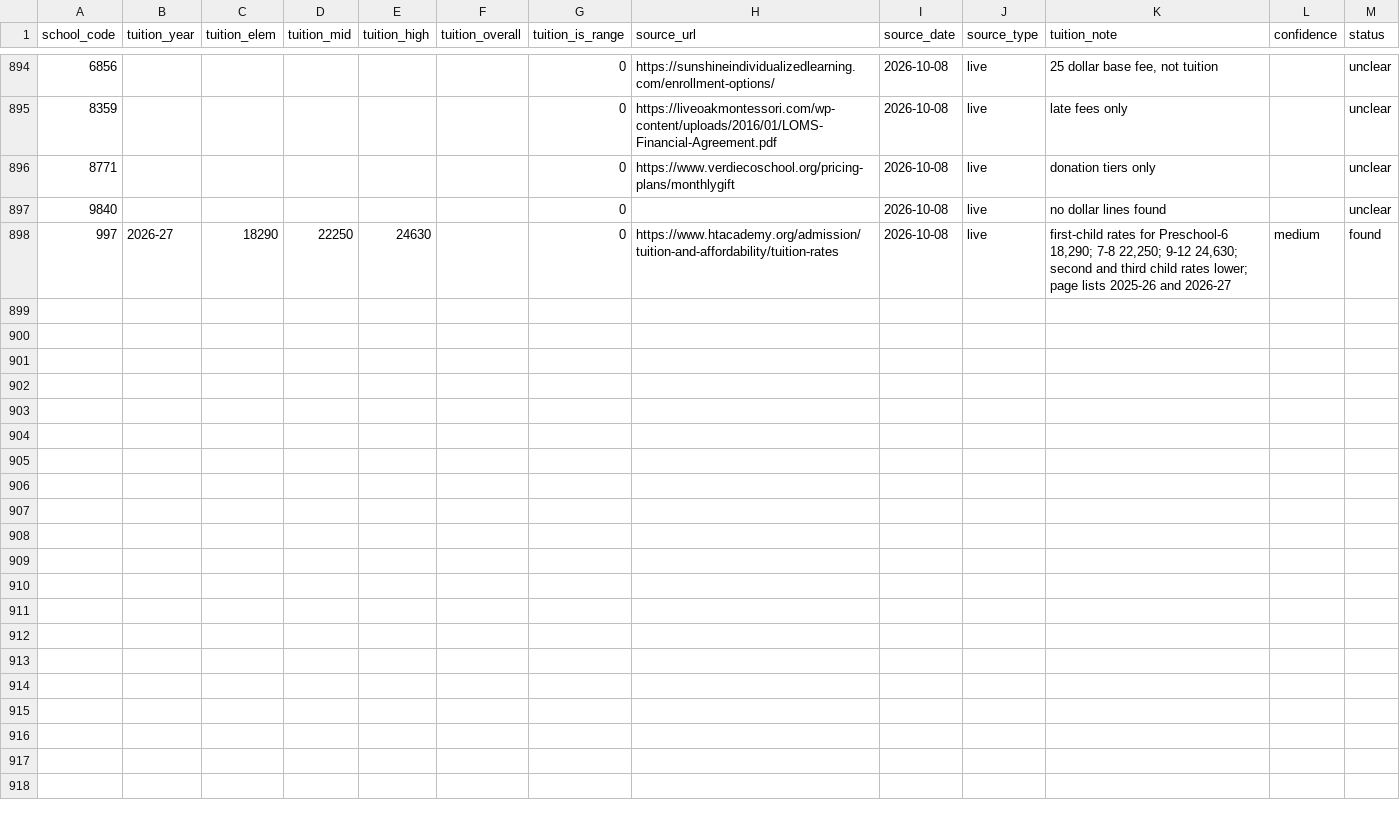
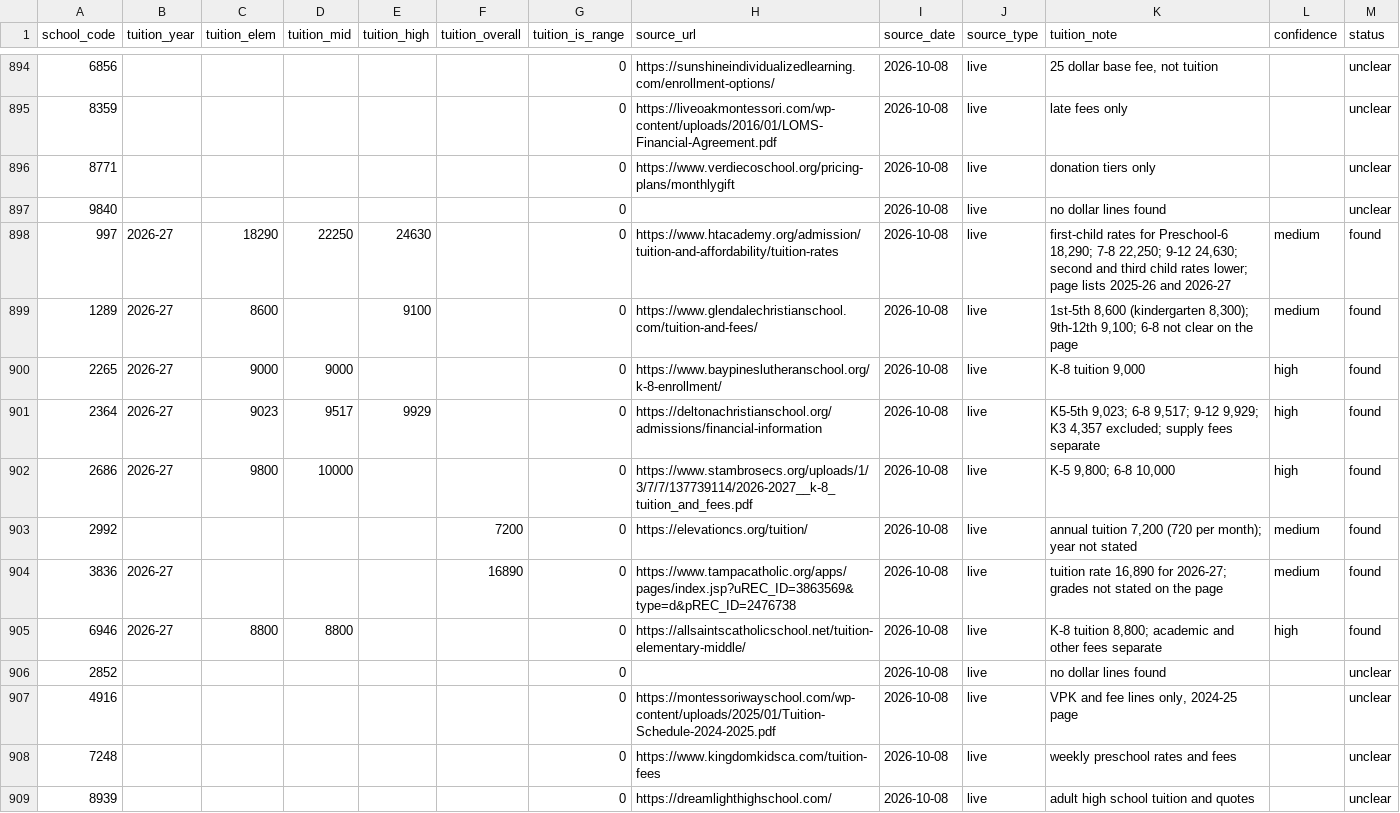
Before and after one commit to Miinsooo/minsoo-cho.github.io, a CSV file: research/fl-voucher/data/processed/fl_tuition_2026.csv, drawn as a sheet; only a part is shown, gaps mark what is left out; the diff names each change by its address in the sheet, - before the commit and + after, or states it on an @@ line.

```diff
--- a/research/fl-voucher/data/processed/fl_tuition_2026.csv
+++ b/research/fl-voucher/data/processed/fl_tuition_2026.csv
+row 899: 1289 | 2026-27 | 8600 |  | 9100 |  | 0 | https://www.glendalechristianschool.com/tuition-and-fees/ | 2026-10-08 | live | 1st-5th 8,600 (kindergarten 8,300); 9th-12th 9,100; 6-8 not clear on the page | medium | found
+row 900: 2265 | 2026-27 | 9000 | 9000 |  |  | 0 | https://www.baypineslutheranschool.org/k-8-enrollment/ | 2026-10-08 | live | K-8 tuition 9,000 | high | found
+row 901: 2364 | 2026-27 | 9023 | 9517 | 9929 |  | 0 | https://deltonachristianschool.org/admissions/financial-information | 2026-10-08 | live | K5-5th 9,023; 6-8 9,517; 9-12 9,929; K3 4,357 excluded; supply fees separate | high | found
+row 902: 2686 | 2026-27 | 9800 | 10000 |  |  | 0 | https://www.stambrosecs.org/uploads/1/3/7/7/137739114/2026-2027__k-8_tuition_and_fees.pdf | 2026-10-08 | live | K-5 9,800; 6-8 10,000 | high | found
+row 903: 2992 |  |  |  |  | 7200 | 0 | https://elevationcs.org/tuition/ | 2026-10-08 | live | annual tuition 7,200 (720 per month); year not stated | medium | found
+row 904: 3836 | 2026-27 |  |  |  | 16890 | 0 | https://www.tampacatholic.org/apps/pages/index.jsp?uREC_ID=3863569&type=d&pREC_ID=2476738 | 2026-10-08 | live | tuition rate 16,890 for 2026-27; grades not stated on the page | medium | found
+row 905: 6946 | 2026-27 | 8800 | 8800 |  |  | 0 | https://allsaintscatholicschool.net/tuition-elementary-middle/ | 2026-10-08 | live | K-8 tuition 8,800; academic and other fees separate | high | found
+row 906: 2852 |  |  |  |  |  | 0 |  | 2026-10-08 | live | no dollar lines found |  | unclear
+row 907: 4916 |  |  |  |  |  | 0 | https://montessoriwayschool.com/wp-content/uploads/2025/01/Tuition-Schedule-2024-2025.pdf | 2026-10-08 | live | VPK and fee lines only, 2024-25 page |  | unclear
+row 908: 7248 |  |  |  |  |  | 0 | https://www.kingdomkidsca.com/tuition-fees | 2026-10-08 | live | weekly preschool rates and fees |  | unclear
+row 909: 8939 |  |  |  |  |  | 0 | https://dreamlighthighschool.com/ | 2026-10-08 | live | adult high school tuition and quotes |  | unclear
```
Also changed, not shown: research/fl-voucher/data/processed/fl_directory_tuition_2026.csv, 6 other files.
